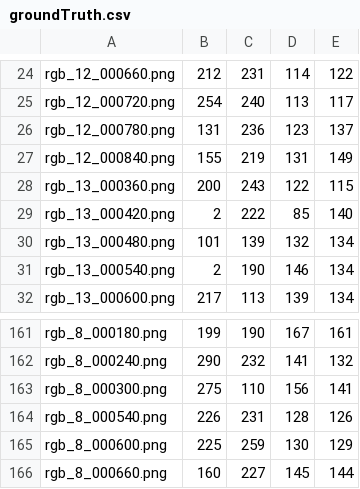
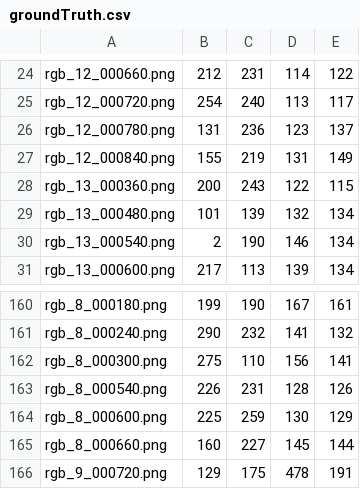
Before and after one commit to c5kong/access-hole-detection-prototype, a CSV file: data/openni_data/groundTruth.csv, drawn as a sheet; only a part is shown, gaps mark what is left out; removed rows and columns are numbered as before the commit, all else as after; the diff names each change by its address in the sheet, - before the commit and + after, or states it on an @@ line.

```diff
--- a/data/openni_data/groundTruth.csv
+++ b/data/openni_data/groundTruth.csv
-row 29: rgb_13_000420.png | 2 | 222 | 85 | 140
+row 166: rgb_9_000720.png | 129 | 175 | 478 | 191
```
Also changed, not shown: data/openni_data/groundTruth_colour.csv, data/openni_data/groundTruth_noExt.csv.
